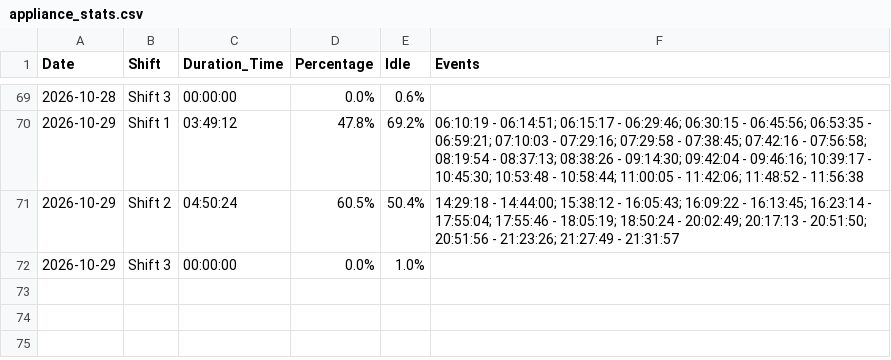
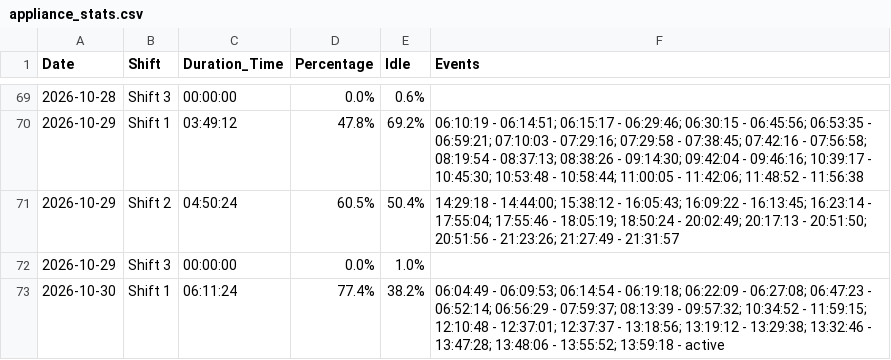
Before and after one commit to krasikrumov/inovo, a CSV file: appliance_stats.csv, drawn as a sheet; only a part is shown, gaps mark what is left out.

Commit message:
Auto update stats

```diff
--- a/appliance_stats.csv
+++ b/appliance_stats.csv
@@ -72 +72,2 @@ Date,Shift,Duration_Time,Percentage,Idle,Events
 2026-10-29,Shift 3,00:00:00,0.0%,1.0%,
+2026-10-30,Shift 1,06:11:24,77.4%,38.2%,06:04:49 - 06:09:53; 06:14:54 - 06:19:18; 06:22:09 - 06:27:08; 06:47:23 - 06:52:14; 06:56:29 - 07:59:37; 08:13:39 - 09:57:32; 10:34:52 - 11:59:15; 12:10:48 - 12:37:01; 12:37:37 - 13:18:56; 13:19:12 - 13:29:38; 13:32:46 - 13:47:28; 13:48:06 - 13:55:52; 13:59:18 - active
```
